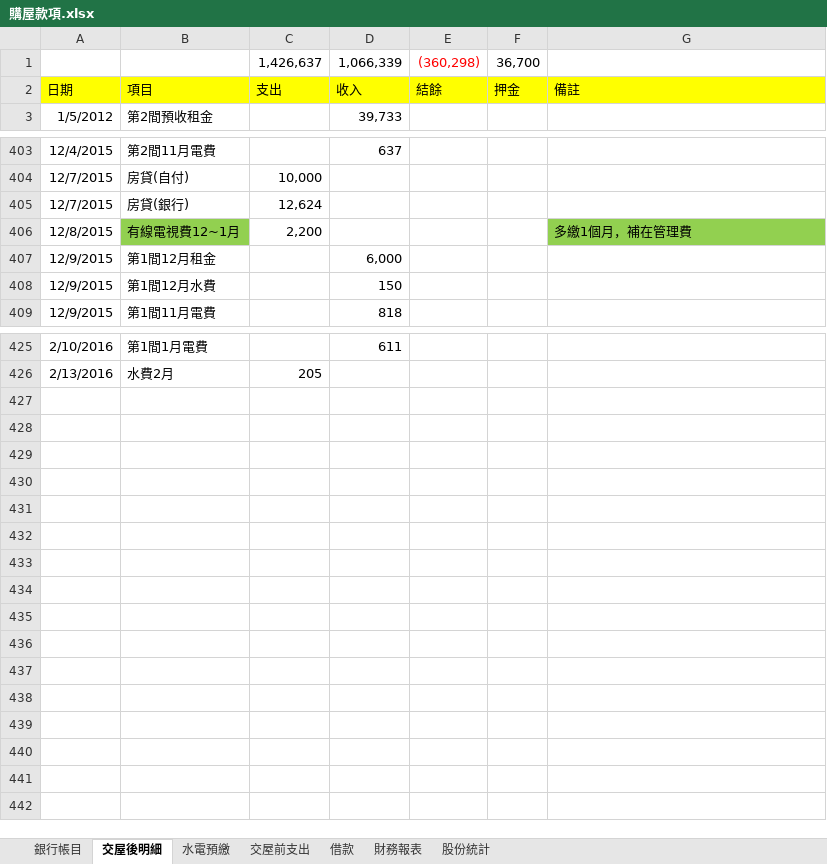
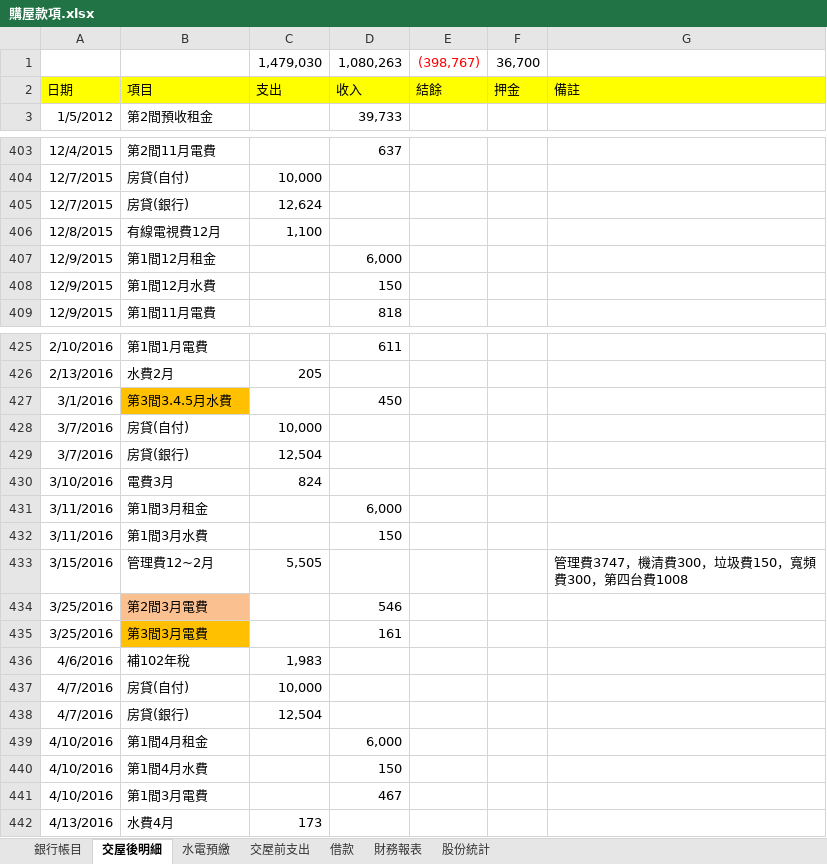
Before and after one commit to dada2cindy/tradeuse-dada2cindy, an Excel workbook: 交易紀錄/購屋款項.xlsx, sheet 交屋後明細, drawn as a sheet; only a part is shown, gaps mark what is left out; values as stored, in another font and other column widths than the file's, no borders; removed rows and columns are numbered as before the commit, all else as after; the diff names each change by its address in the sheet, - before the commit and + after, or states it on an @@ line.

```diff
--- a/交易紀錄/購屋款項.xlsx (sheet 交屋後明細)
+++ b/交易紀錄/購屋款項.xlsx (sheet 交屋後明細)
-row 1:  |  | 1,426,637 | 1,066,339 | (360,298) | 36,700
+row 1:  |  | 1,479,030 | 1,080,263 | (398,767) | 36,700
-B406: 有線電視費12~1月
+B406: 有線電視費12月
-B406 fill: #92D050
+B406 fill: none
-C406: 2,200
+C406: 1,100
-G406: 多繳1個月，補在管理費
+G406: (empty)
-G406 fill: #92D050
+G406 fill: none
+row 427: 3/1/2016 | 第3間3.4.5月水費 |  | 450
+row 428: 3/7/2016 | 房貸(自付) | 10,000
+row 429: 3/7/2016 | 房貸(銀行) | 12,504
+row 430: 3/10/2016 | 電費3月 | 824
+row 431: 3/11/2016 | 第1間3月租金 |  | 6,000
+row 432: 3/11/2016 | 第1間3月水費 |  | 150
+row 433: 3/15/2016 | 管理費12~2月 | 5,505 |  |  |  | 管理費3747，機清費300，垃圾費150，寬頻費300，第四台費1008
+row 434: 3/25/2016 | 第2間3月電費 |  | 546
+row 435: 3/25/2016 | 第3間3月電費 |  | 161
+row 436: 4/6/2016 | 補102年稅 | 1,983
+row 437: 4/7/2016 | 房貸(自付) | 10,000
+row 438: 4/7/2016 | 房貸(銀行) | 12,504
+row 439: 4/10/2016 | 第1間4月租金 |  | 6,000
+row 440: 4/10/2016 | 第1間4月水費 |  | 150
+row 441: 4/10/2016 | 第1間3月電費 |  | 467
+row 442: 4/13/2016 | 水費4月 | 173
```
Also changed, not shown: sheet 銀行帳目, sheet 水電預繳, charts or pictures.
